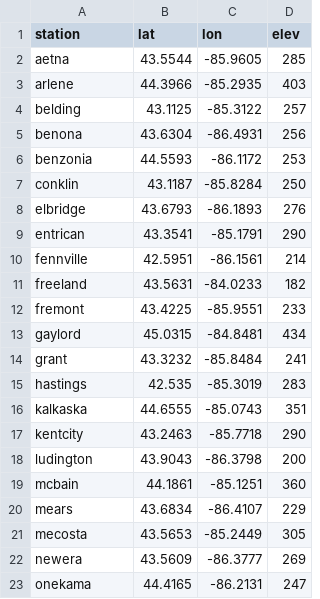
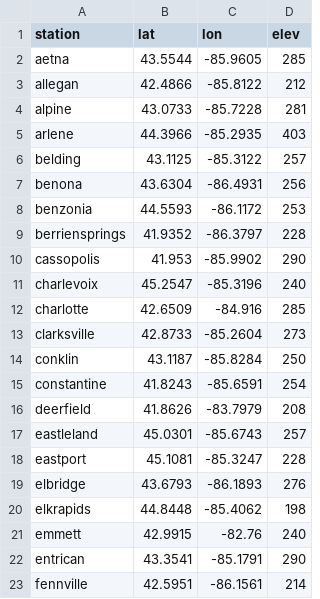
Before and after one commit to phytoclast/HOBO, a CSV file: data/envriroweather/stations.csv, drawn as a sheet; only a part is shown; the shorter side is filled out with more unchanged rows; the diff covers the shown part only.

```diff
--- a/data/envriroweather/stations.csv
+++ b/data/envriroweather/stations.csv
@@ -2,2 +2,4 @@
 aetna,43.5544,-85.9605,285
+allegan,42.4866,-85.8122,212
+alpine,43.0733,-85.7228,281
 arlene,44.3966,-85.2935,403
@@ -6,4 +8,15 @@ benona,43.6304,-86.4931,256
 benzonia,44.5593,-86.1172,253
+berriensprings,41.9352,-86.3797,228
+cassopolis,41.953,-85.9902,290
+charlevoix,45.2547,-85.3196,240
+charlotte,42.6509,-84.916,285
+clarksville,42.8733,-85.2604,273
 conklin,43.1187,-85.8284,250
+constantine,41.8243,-85.6591,254
+deerfield,41.8626,-83.7979,208
+eastleland,45.0301,-85.6743,257
+eastport,45.1081,-85.3247,228
 elbridge,43.6793,-86.1893,276
+elkrapids,44.8448,-85.4062,198
+emmett,42.9915,-82.76,240
 entrican,43.3541,-85.1791,290
```
Also changed, not shown: 14 added rows, 1 removed row and 4 moved rows elsewhere in this file, 56 other files.
